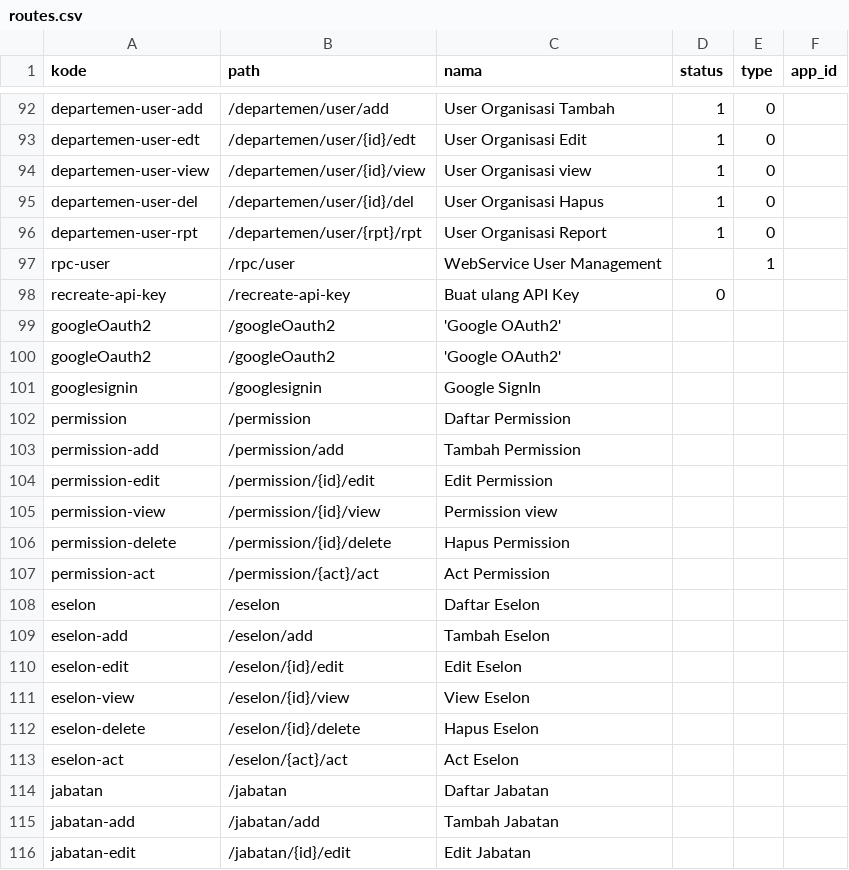
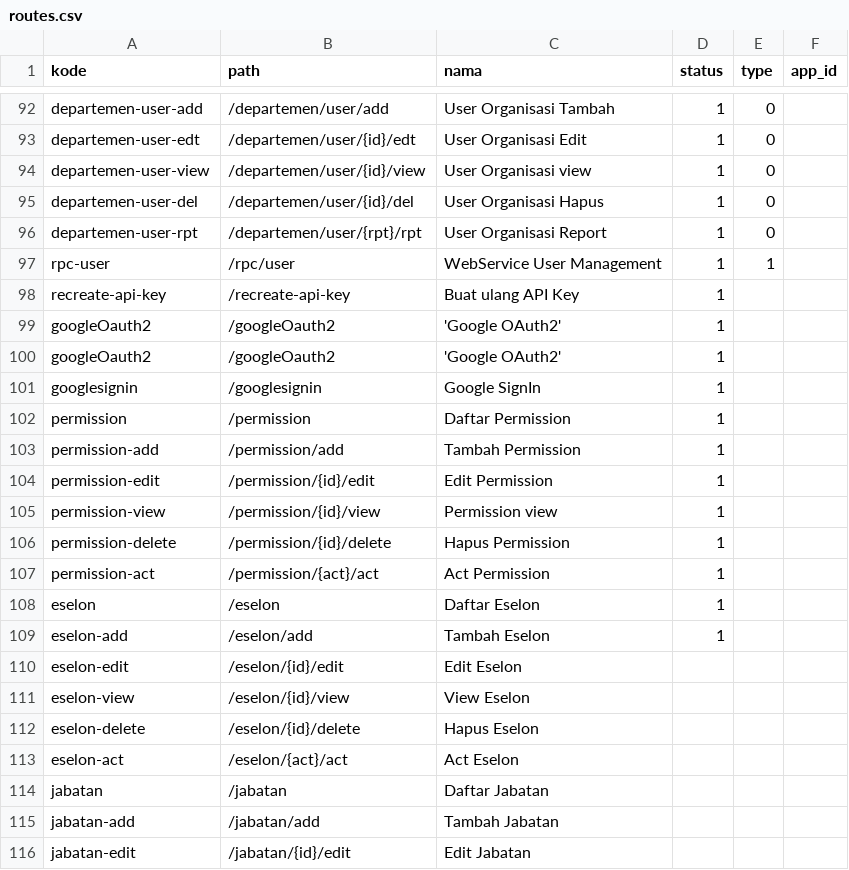
Before and after one commit to cendekia-mu/opensipkd-base, a CSV file: opensipkd/base/scripts/data/routes.csv, drawn as a sheet; only a part is shown, gaps mark what is left out; the diff covers the shown part only.

```diff
--- a/opensipkd/base/scripts/data/routes.csv
+++ b/opensipkd/base/scripts/data/routes.csv
@@ -96,15 +96,15 @@ departemen-user-del,/departemen/user/{id}/del,User Organisasi Hapus,1,0,
 departemen-user-rpt,/departemen/user/{rpt}/rpt,User Organisasi Report,1,0,
-rpc-user,/rpc/user,WebService User Management,,1,
-recreate-api-key,/recreate-api-key,Buat ulang API Key,0,
-googleOauth2,/googleOauth2,'Google OAuth2',
-googleOauth2,/googleOauth2,'Google OAuth2',
-googlesignin,/googlesignin, "Google SignIn",
-permission,/permission,Daftar Permission,
-permission-add,/permission/add,Tambah Permission,
-permission-edit,/permission/{id}/edit,Edit Permission,
-permission-view,/permission/{id}/view,Permission view,
-permission-delete,/permission/{id}/delete,Hapus Permission,
-permission-act,/permission/{act}/act,Act Permission,
-eselon,/eselon,Daftar Eselon,
-eselon-add,/eselon/add,Tambah Eselon,
+rpc-user,/rpc/user,WebService User Management,1,1,
+recreate-api-key,/recreate-api-key,Buat ulang API Key,1,
+googleOauth2,/googleOauth2,'Google OAuth2',1
+googleOauth2,/googleOauth2,'Google OAuth2',1
+googlesignin,/googlesignin, "Google SignIn",1
+permission,/permission,Daftar Permission,1
+permission-add,/permission/add,Tambah Permission,1
+permission-edit,/permission/{id}/edit,Edit Permission,1
+permission-view,/permission/{id}/view,Permission view,1
+permission-delete,/permission/{id}/delete,Hapus Permission,1
+permission-act,/permission/{act}/act,Act Permission,1
+eselon,/eselon,Daftar Eselon,1
+eselon-add,/eselon/add,Tambah Eselon,1
 eselon-edit,/eselon/{id}/edit,Edit Eselon,
```
Also changed, not shown: 18 edited cells elsewhere in this file, 1 other file.
